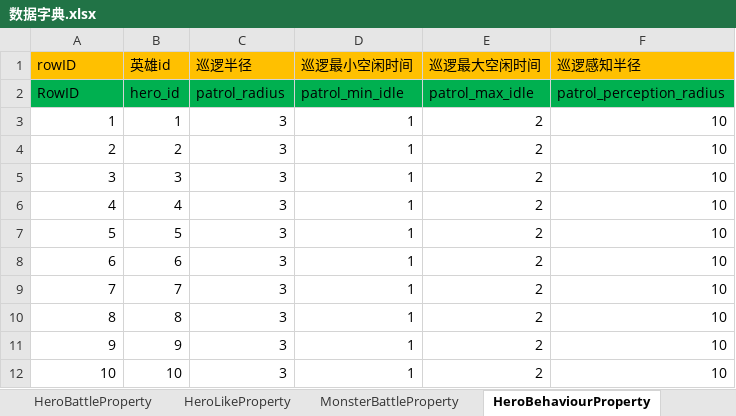
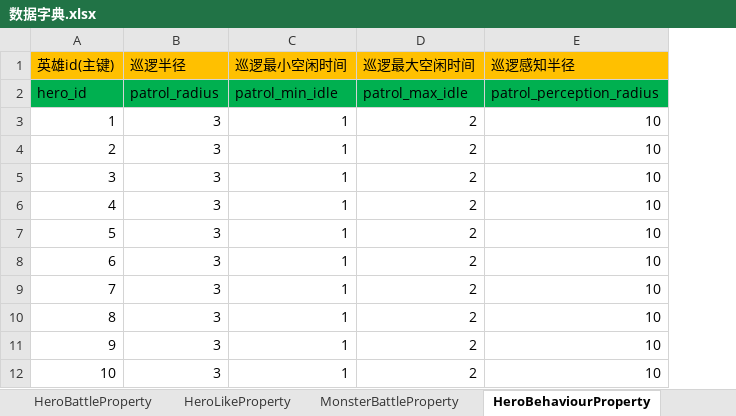
Before and after one commit to JonathanCUI/MC, an Excel workbook: Documents/数据字典.xlsx, sheet HeroBehaviourProperty, drawn as a sheet; values as stored, in another font and other column widths than the file's, no borders; the diff names each change by its address in the sheet, - before the commit and + after, or states it on an @@ line.

```diff
--- a/Documents/数据字典.xlsx (sheet HeroBehaviourProperty)
+++ b/Documents/数据字典.xlsx (sheet HeroBehaviourProperty)
-column B (英雄id), rows 2-12: hero_id | 1 | 2 | 3 | 4 | 5 | 6 | 7 | 8 | 9 | 10
-A1: rowID
+A1: 英雄id(主键)
-A2 (英雄id(主键)): RowID
+A2 (英雄id(主键)): hero_id
```
Also changed, not shown: sheet HeroLikeProperty, sheet HeroBattleProperty, sheet MonsterBattleProperty, 4 other files.
